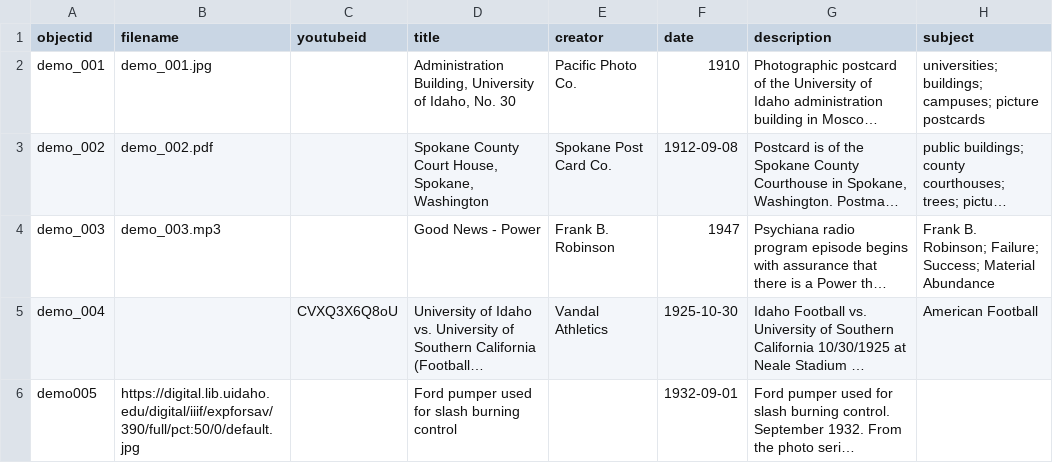
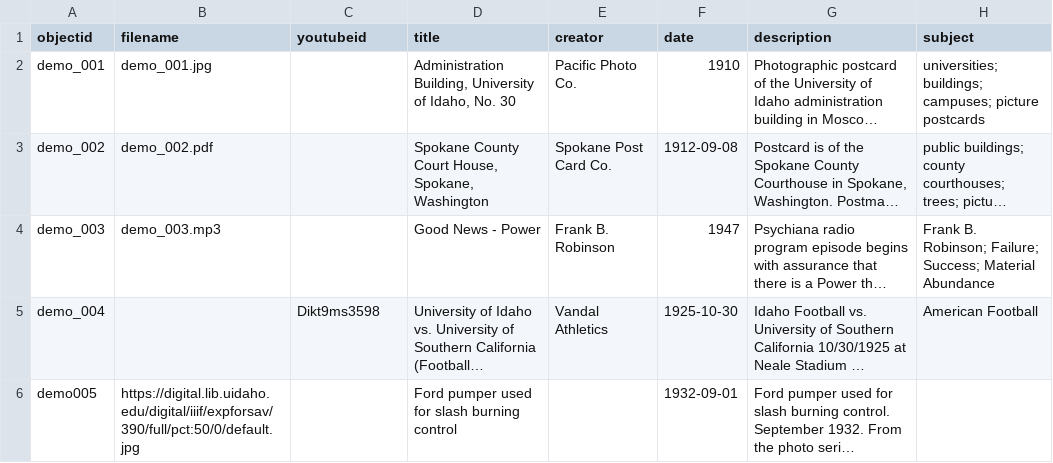
Before and after one commit to the-adams-family/memories, a CSV file: _data/demo-metadata.csv, drawn as a sheet; only a part is shown; long unchanged cells end in …; the diff names each change by its address in the sheet, - before the commit and + after, or states it on an @@ line.

Commit message:
test youtubeid Dikt9ms3598 (unlisted)

```diff
--- a/_data/demo-metadata.csv
+++ b/_data/demo-metadata.csv
-C5 (youtubeid): CVXQ3X6Q8oU
+C5 (youtubeid): Dikt9ms3598
```
